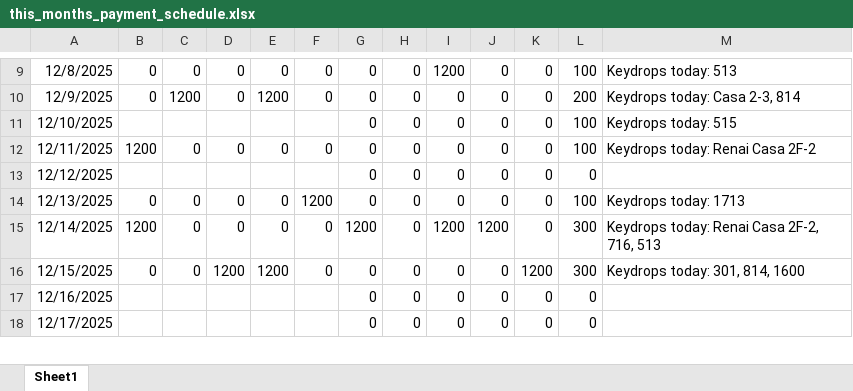
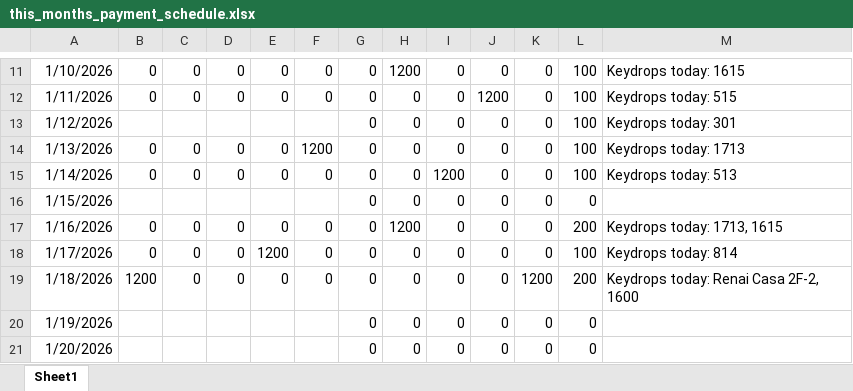
Before and after one commit to Russell-Shean/staycasa, an Excel workbook: data/this_months_payment_schedule.xlsx, sheet Sheet1, drawn as a sheet; only a part is shown, gaps mark what is left out; values as stored, in another font and other column widths than the file's, no borders; removed rows and columns are numbered as before the commit, all else as after; the diff covers the shown part only; the diff names each change by its address in the sheet, - before the commit and + after, or states it on an @@ line.

```diff
--- a/data/this_months_payment_schedule.xlsx (sheet Sheet1)
+++ b/data/this_months_payment_schedule.xlsx (sheet Sheet1)
-A11: 12/8/2025
+A11: 1/10/2026
-H11: 0
+H11: 1200
-I11: 1200
+I11: 0
-M11: Keydrops today: 513
+M11: Keydrops today: 1615
-A12: 12/9/2025
+A12: 1/11/2026
-C12: 1200
+C12: 0
-E12: 1200
+E12: 0
-J12: 0
+J12: 1200
-L12: 200
+L12: 100
-M12: Keydrops today: Casa 2-3, 814
+M12: Keydrops today: 515
-A13: 12/10/2025
+A13: 1/12/2026
-M13: Keydrops today: 515
+M13: Keydrops today: 301
+row 14: 1/13/2026 | 0 | 0 | 0 | 0 | 1200 | 0 | 0 | 0 | 0 | 0 | 100 | Keydrops today: 1713
-A15: 12/11/2025
+A15: 1/14/2026
-B15: 1200
+B15: 0
-I15: 0
+I15: 1200
-M15: Keydrops today: Renai Casa 2F-2
+M15: Keydrops today: 513
-A16: 12/12/2025
+A16: 1/15/2026
-A17: 12/13/2025
+A17: 1/16/2026
-F17: 1200
+F17: 0
-H17: 0
+H17: 1200
-L17: 100
+L17: 200
-M17: Keydrops today: 1713
+M17: Keydrops today: 1713, 1615
-row 15: 12/14/2025 | 1200 | 0 | 0 | 0 | 0 | 1200 | 0 | 1200 | 1200 | 0 | 300 | Keydrops today: Renai Casa 2F-2, 716, 513
-A18: 12/15/2025
+A18: 1/17/2026
-D18: 1200
+D18: 0
-K18: 1200
+K18: 0
-L18: 300
+L18: 100
-M18: Keydrops today: 301, 814, 1600
+M18: Keydrops today: 814
+row 19: 1/18/2026 | 1200 | 0 | 0 | 0 | 0 | 0 | 0 | 0 | 0 | 1200 | 200 | Keydrops today: Renai Casa 2F-2, 1600
-A20: 12/16/2025
+A20: 1/19/2026
-A21: 12/17/2025
+A21: 1/20/2026
```
Also changed, not shown: 6 added rows, 7 removed rows and 45 edited cells elsewhere in this sheet, 8 other files.
